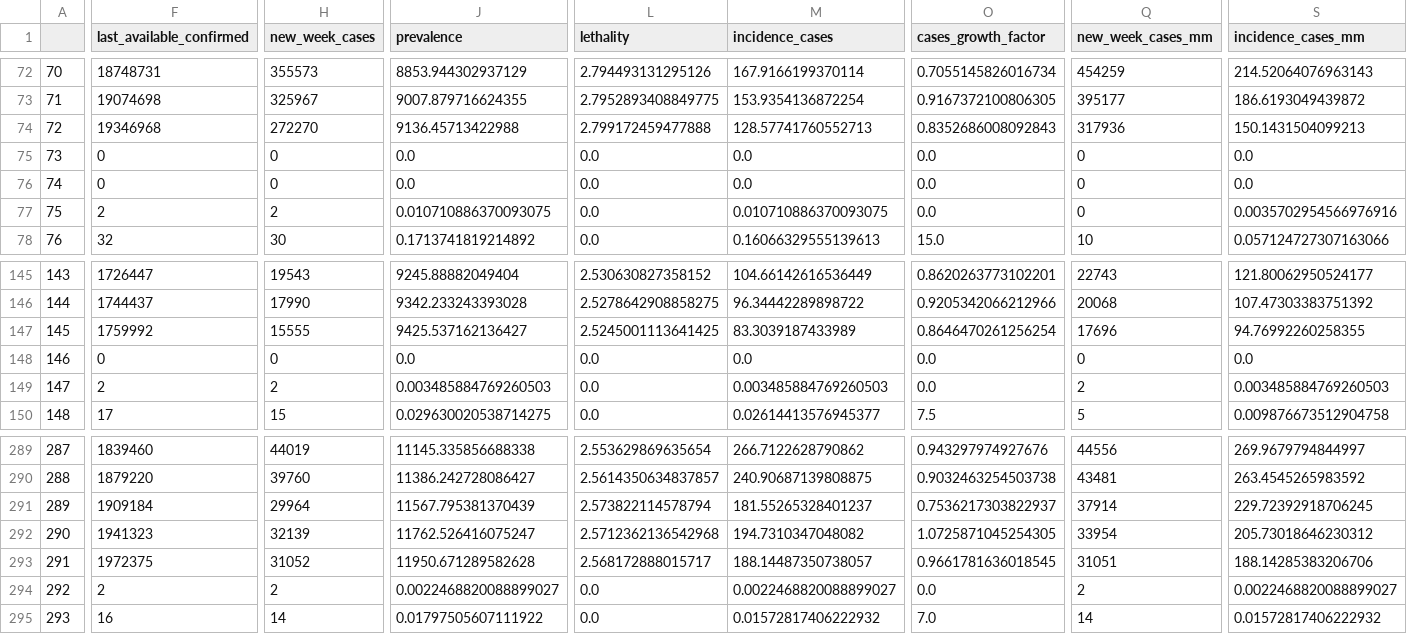
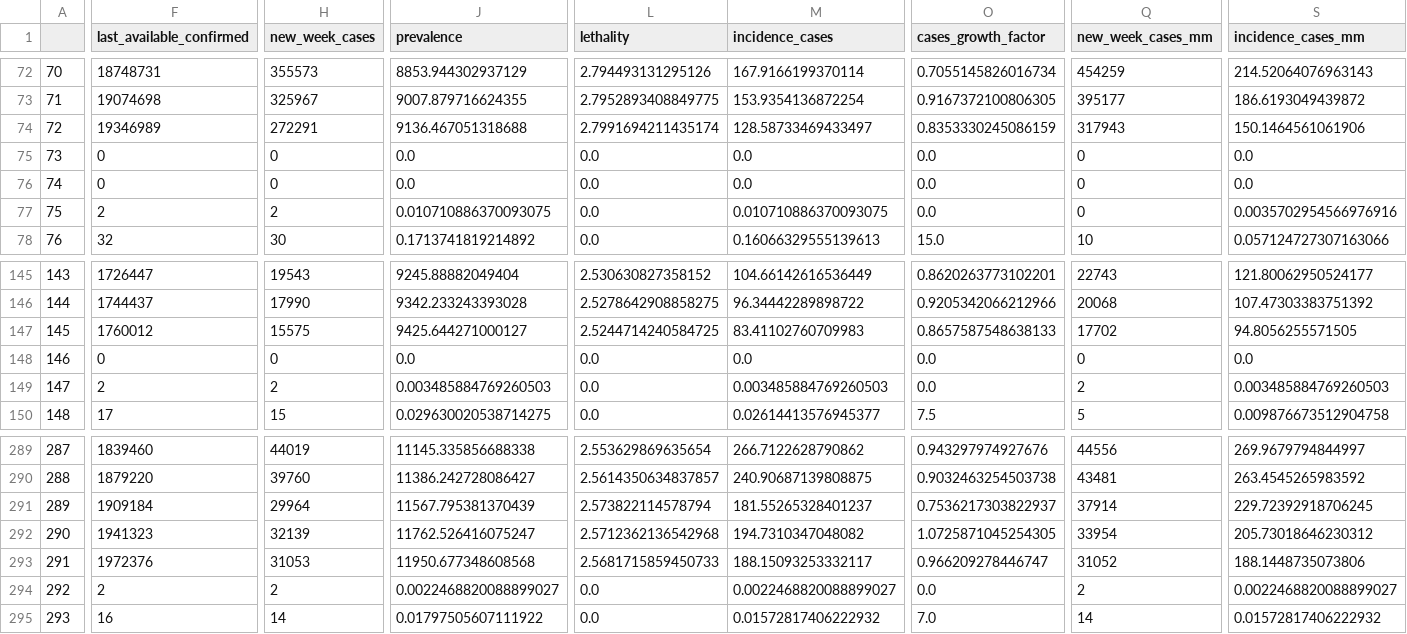
Before and after one commit to CDA-EPCWeb/Indicadores-Epidemiologicos, a CSV file: resultados/indicadores.csv, drawn as a sheet; only a part is shown, gaps mark what is left out; the diff names each change by its address in the sheet, - before the commit and + after, or states it on an @@ line.

Commit message:
Automated update 2021-07-20 03:08:06.874332

```diff
--- a/resultados/indicadores.csv
+++ b/resultados/indicadores.csv
-F74 (last_available_confirmed): 19346968
+F74 (last_available_confirmed): 19346989
-H74 (new_week_cases): 272270
+H74 (new_week_cases): 272291
-J74 (prevalence): 9136.45713422988
+J74 (prevalence): 9136.467051318688
-L74 (lethality): 2.799172459477888
+L74 (lethality): 2.7991694211435174
-M74 (incidence_cases): 128.57741760552713
+M74 (incidence_cases): 128.58733469433497
-O74 (cases_growth_factor): 0.8352686008092843
+O74 (cases_growth_factor): 0.8353330245086159
-Q74 (new_week_cases_mm): 317936
+Q74 (new_week_cases_mm): 317943
-S74 (incidence_cases_mm): 150.1431504099213
+S74 (incidence_cases_mm): 150.1464561061906
-F147 (last_available_confirmed): 1759992
+F147 (last_available_confirmed): 1760012
-H147 (new_week_cases): 15555
+H147 (new_week_cases): 15575
-J147 (prevalence): 9425.537162136427
+J147 (prevalence): 9425.644271000127
-L147 (lethality): 2.5245001113641425
+L147 (lethality): 2.5244714240584725
-M147 (incidence_cases): 83.3039187433989
+M147 (incidence_cases): 83.41102760709983
-O147 (cases_growth_factor): 0.8646470261256254
+O147 (cases_growth_factor): 0.8657587548638133
-Q147 (new_week_cases_mm): 17696
+Q147 (new_week_cases_mm): 17702
-S147 (incidence_cases_mm): 94.76992260258355
+S147 (incidence_cases_mm): 94.8056255571505
-F293 (last_available_confirmed): 1972375
+F293 (last_available_confirmed): 1972376
-H293 (new_week_cases): 31052
+H293 (new_week_cases): 31053
-J293 (prevalence): 11950.671289582628
+J293 (prevalence): 11950.677348608568
-L293 (lethality): 2.568172888015717
+L293 (lethality): 2.5681715859450733
-M293 (incidence_cases): 188.14487350738057
+M293 (incidence_cases): 188.15093253332117
-O293 (cases_growth_factor): 0.9661781636018545
+O293 (cases_growth_factor): 0.966209278446747
-Q293 (new_week_cases_mm): 31051
+Q293 (new_week_cases_mm): 31052
-S293 (incidence_cases_mm): 188.14285383206706
+S293 (incidence_cases_mm): 188.1448735073806
```
